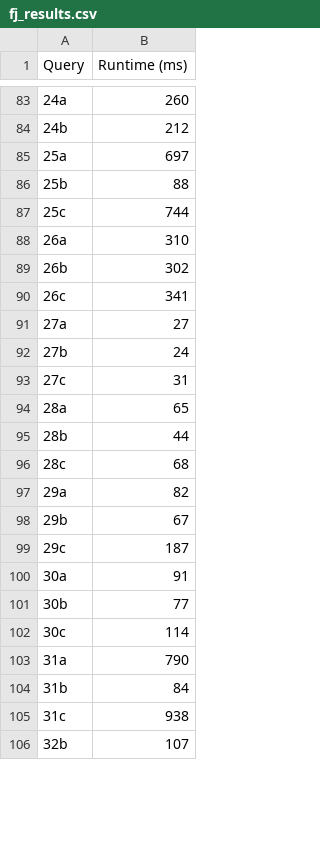
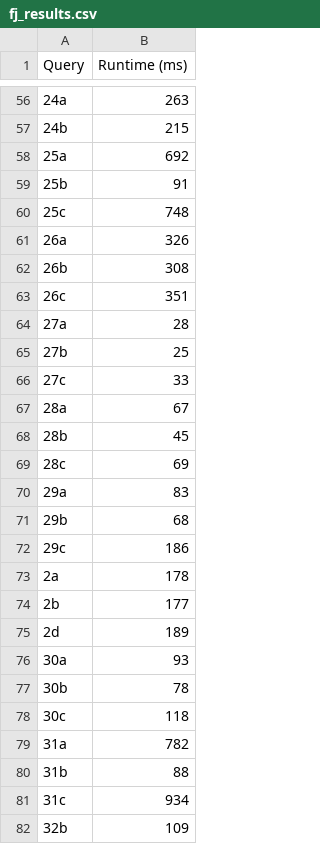
Before and after one commit to amiralikaboli/EJCO-Benchmark, a CSV file: timings/job/wcoj/O2/fj_results.csv, drawn as a sheet; only a part is shown, gaps mark what is left out; the diff covers the shown part only.

```diff
--- a/timings/job/wcoj/O2/fj_results.csv
+++ b/timings/job/wcoj/O2/fj_results.csv
@@ -83,24 +56,27 @@ Query,Runtime (ms)
-24a,260
-24b,212
-25a,697
-25b,88
-25c,744
-26a,310
-26b,302
-26c,341
-27a,27
-27b,24
-27c,31
-28a,65
-28b,44
-28c,68
-29a,82
-29b,67
-29c,187
-30a,91
-30b,77
-30c,114
-31a,790
-31b,84
-31c,938
-32b,107
+24a,263
+24b,215
+25a,692
+25b,91
+25c,748
+26a,326
+26b,308
+26c,351
+27a,28
+27b,25
+27c,33
+28a,67
+28b,45
+28c,69
+29a,83
+29b,68
+29c,186
+2a,178
+2b,177
+2d,189
+30a,93
+30b,78
+30c,118
+31a,782
+31b,88
+31c,934
+32b,109
```
Also changed, not shown: 27 added rows, 30 removed rows, 1 moved row and 49 edited cells elsewhere in this file, timings/job/wcoj/O0/fj_results.csv, timings/job/wcoj/O1/fj_results.csv, 6 other files.
